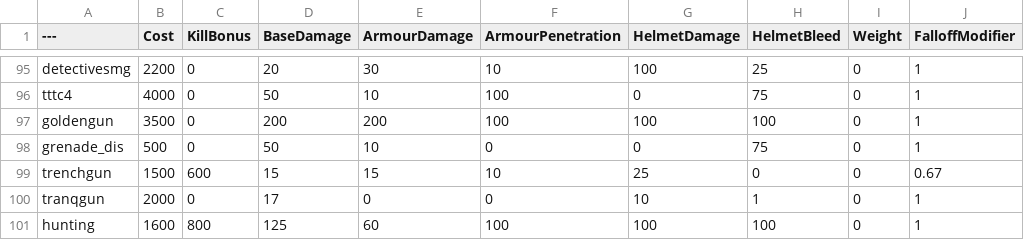
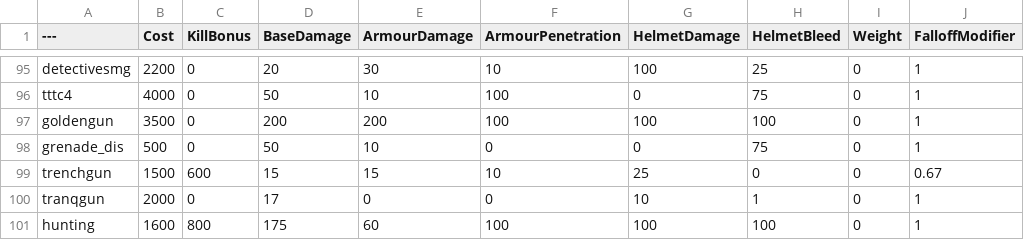
Before and after one commit to MayzeDeValentino/BalancingTable, a CSV file: BalancingTable.csv, drawn as a sheet; only a part is shown, gaps mark what is left out; the diff names each change by its address in the sheet, - before the commit and + after, or states it on an @@ line.

Commit message:
Update BalancingTable.csv

```diff
--- a/BalancingTable.csv
+++ b/BalancingTable.csv
-D101 (BaseDamage): 125
+D101 (BaseDamage): 175
```
